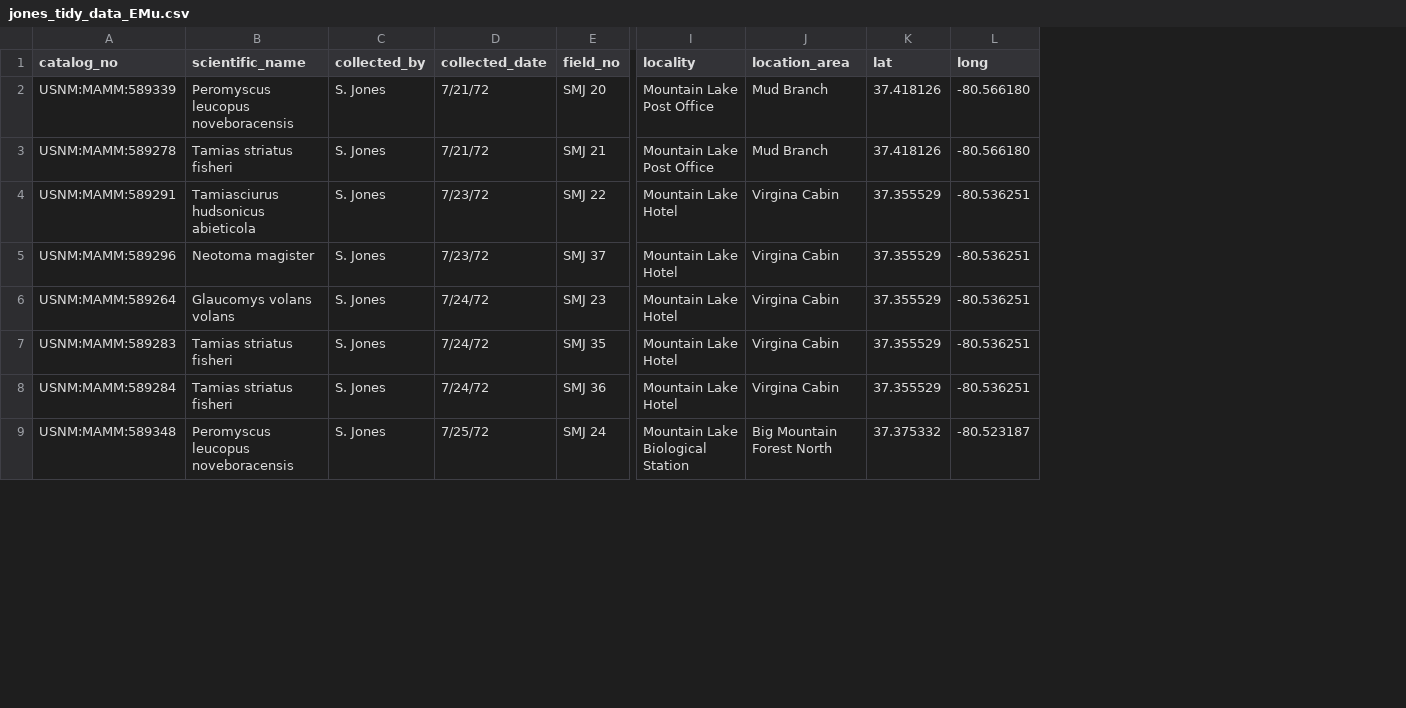
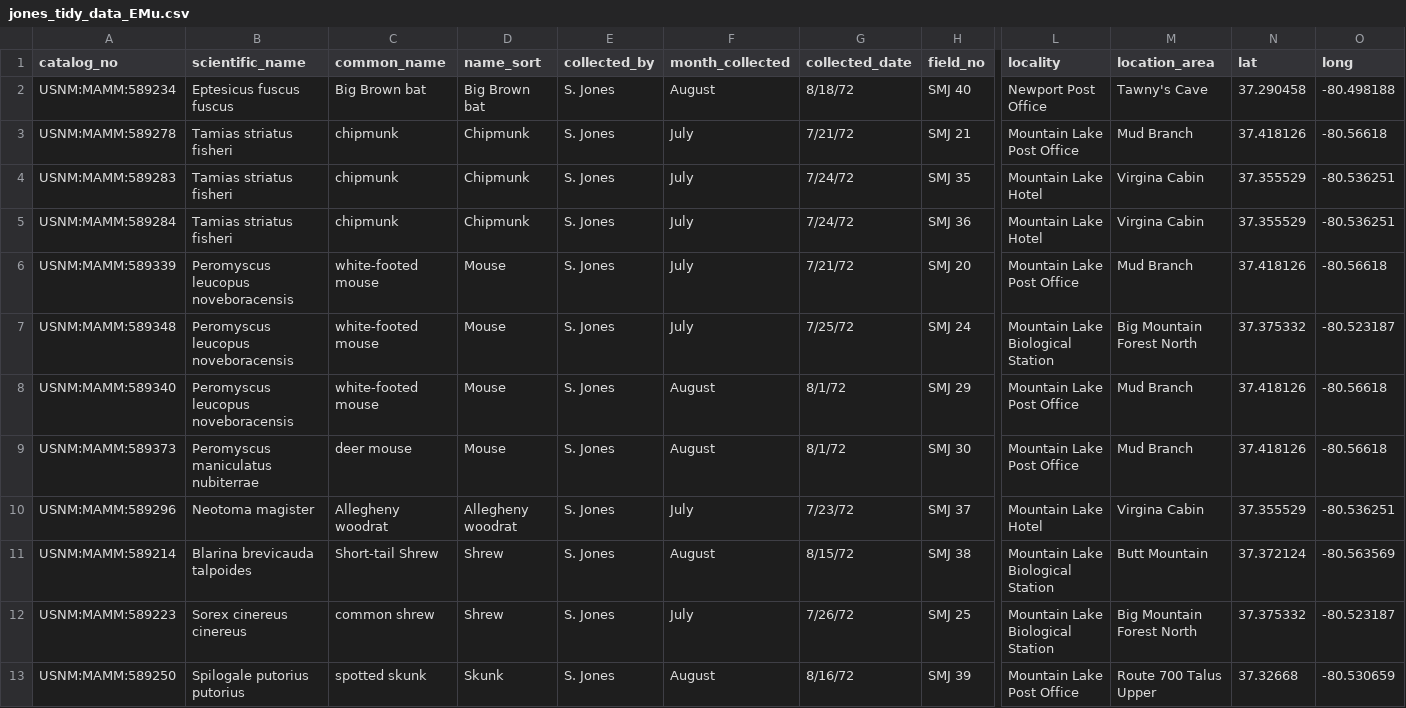
Before and after one commit to TianaCurry/AWHI-projects, a CSV file: jones_tidy_data_EMu.csv, drawn as a sheet; only a part is shown, gaps mark what is left out; addresses are those after the commit; rows hold the shown columns only; the diff covers the shown part only; the diff names each change by its address in the sheet, - before the commit and + after, or states it on an @@ line.

Commit message:
Rathbun map with Trace, update jones dataframe
-Rathbun graph complete
- update jones dataframe, trying to figure out how to display information, possibly color/trace per common nam/name_sort

```diff
--- a/jones_tidy_data_EMu.csv
+++ b/jones_tidy_data_EMu.csv
+column C (common_name), rows 2-5: Big Brown bat | chipmunk | chipmunk | chipmunk; row 7: white-footed mouse
+column D (name_sort), rows 2-5: Big Brown bat | Chipmunk | Chipmunk | Chipmunk; row 7: Mouse
+column F (month_collected), rows 2-5: August | July | July | July; row 7: July
-A2 (catalog_no): USNM:MAMM:589339
+A2 (catalog_no): USNM:MAMM:589234
-B2 (scientific_name): Peromyscus leucopus noveboracensis
+B2 (scientific_name): Eptesicus fuscus fuscus
-G2 (collected_date): 7/21/72
+G2 (collected_date): 8/18/72
-H2 (field_no): SMJ 20
+H2 (field_no): SMJ 40
-L2 (locality): Mountain Lake Post Office
+L2 (locality): Newport Post Office
-M2 (location_area): Mud Branch
+M2 (location_area): Tawny's Cave
-N2 (lat): 37.418126
+N2 (lat): 37.290458
-O2 (long): -80.566180
+O2 (long): -80.498188
-O3 (long): -80.566180
+O3 (long): -80.56618
@@ row 4 moved to row 15: USNM:MAMM:589291 @@
@@ row 6 moved to row 14: USNM:MAMM:589264 @@
+row 6: USNM:MAMM:589339 | Peromyscus leucopus noveboracensis | white-footed mouse | Mouse | S. Jones | July | 7/21/72 | SMJ 20 | Mountain Lake Post Office | Mud Branch | 37.418126 | -80.56618
+row 8: USNM:MAMM:589340 | Peromyscus leucopus noveboracensis | white-footed mouse | Mouse | S. Jones | August | 8/1/72 | SMJ 29 | Mountain Lake Post Office | Mud Branch | 37.418126 | -80.56618
+row 9: USNM:MAMM:589373 | Peromyscus maniculatus nubiterrae | deer mouse | Mouse | S. Jones | August | 8/1/72 | SMJ 30 | Mountain Lake Post Office | Mud Branch | 37.418126 | -80.56618
@@ row 5 moved to row 10: USNM:MAMM:589296 @@
@@ row 19 moved to row 11: USNM:MAMM:589214 @@
@@ row 11 moved to row 12: USNM:MAMM:589223 @@
+row 13: USNM:MAMM:589250 | Spilogale putorius putorius | spotted skunk | Skunk | S. Jones | August | 8/16/72 | SMJ 39 | Mountain Lake Post Office | Route 700 Talus Upper | 37.32668 | -80.530659
```
Also changed, not shown: 1 added row, 5 removed rows and 4 edited cells elsewhere in this file, 1 other file.
